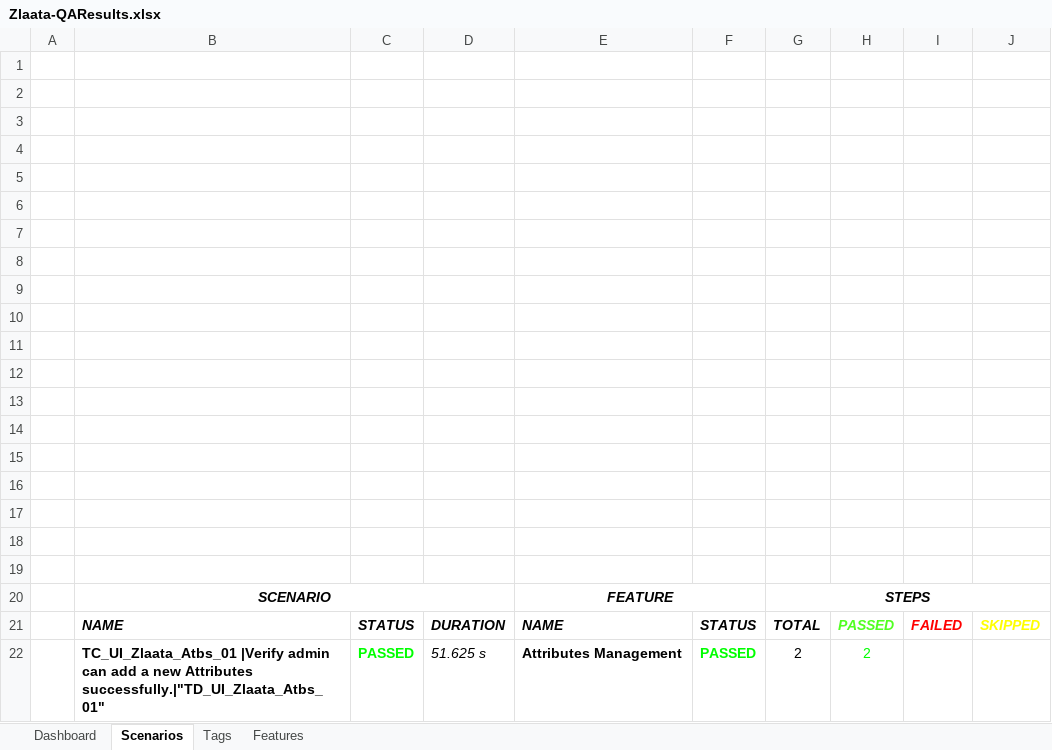
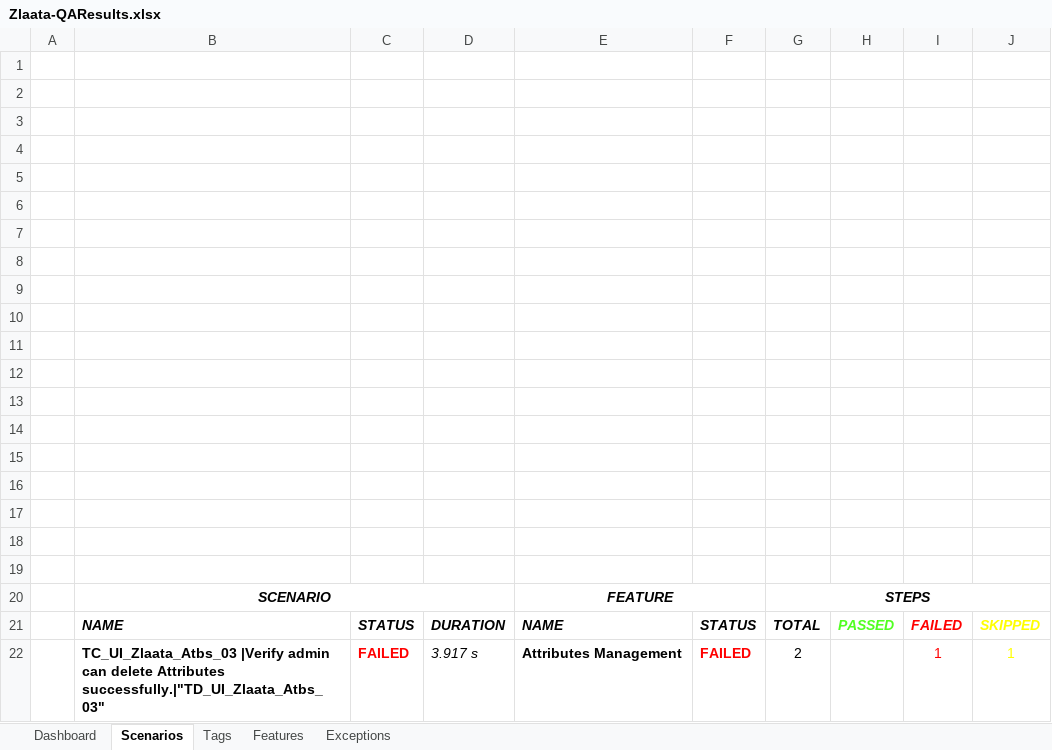
Before and after one commit to ZlaataAutomation/AdminPanelV2, an Excel workbook: ZlaataQA/reports/Extent-Report/Zlaata-QAResults.xlsx, sheet Scenarios, drawn as a sheet; values as stored, in another font and other column widths than the file's, no borders; charts and pictures not drawn; removed rows and columns are numbered as before the commit, all else as after; the diff names each change by its address in the sheet, - before the commit and + after, or states it on an @@ line.

```diff
--- a/ZlaataQA/reports/Extent-Report/Zlaata-QAResults.xlsx (sheet Scenarios)
+++ b/ZlaataQA/reports/Extent-Report/Zlaata-QAResults.xlsx (sheet Scenarios)
+sheet tab: Exceptions
-row 22:  | TC_UI_Zlaata_Atbs_01 |Verify admin can add a new Attributes successfully.|"TD_UI_Zlaata_Atbs_01" | PASSED | 51.625 s | Attributes Management | PASSED | 2 | 2
+row 22:  | TC_UI_Zlaata_Atbs_03 |Verify admin can delete Attributes successfully.|"TD_UI_Zlaata_Atbs_03" | FAILED | 3.917 s | Attributes Management | FAILED | 2 |  | 1 | 1
```
Also changed, not shown: sheet Tags, sheet Dashboard, sheet Features, charts or pictures, 8 other files.
